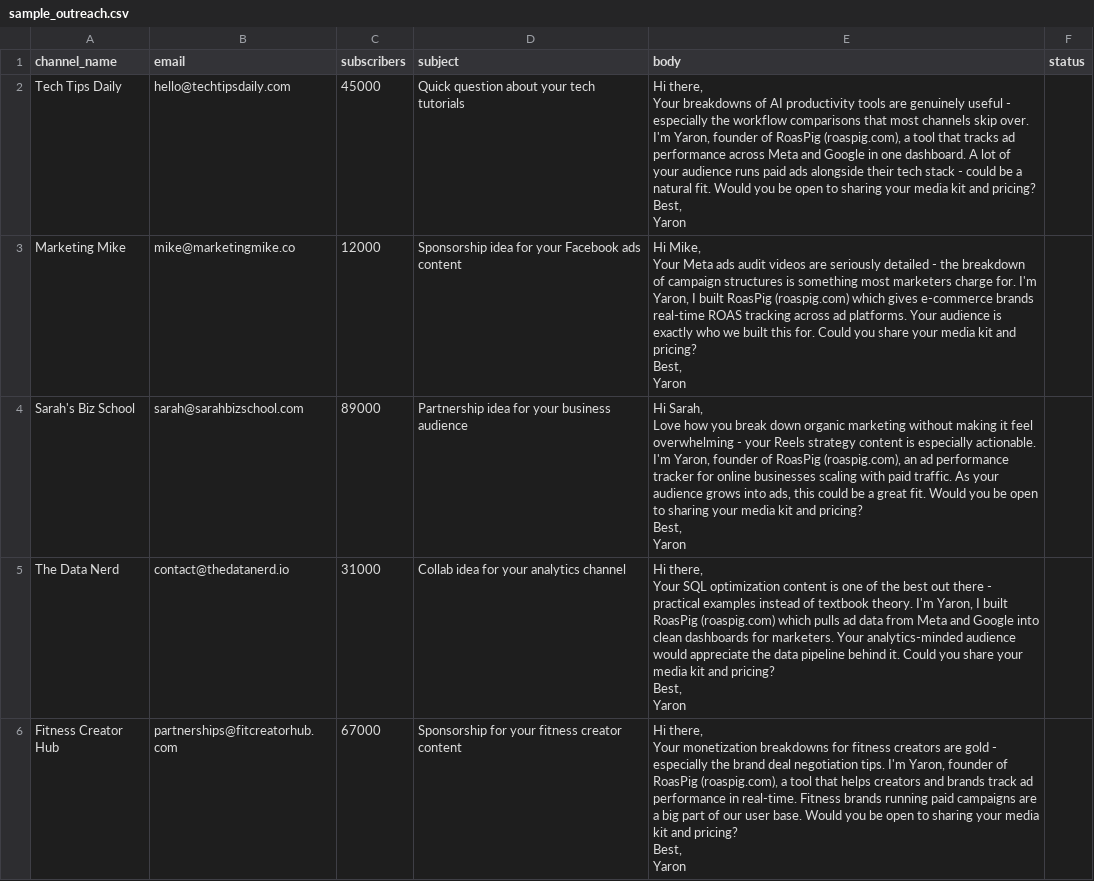
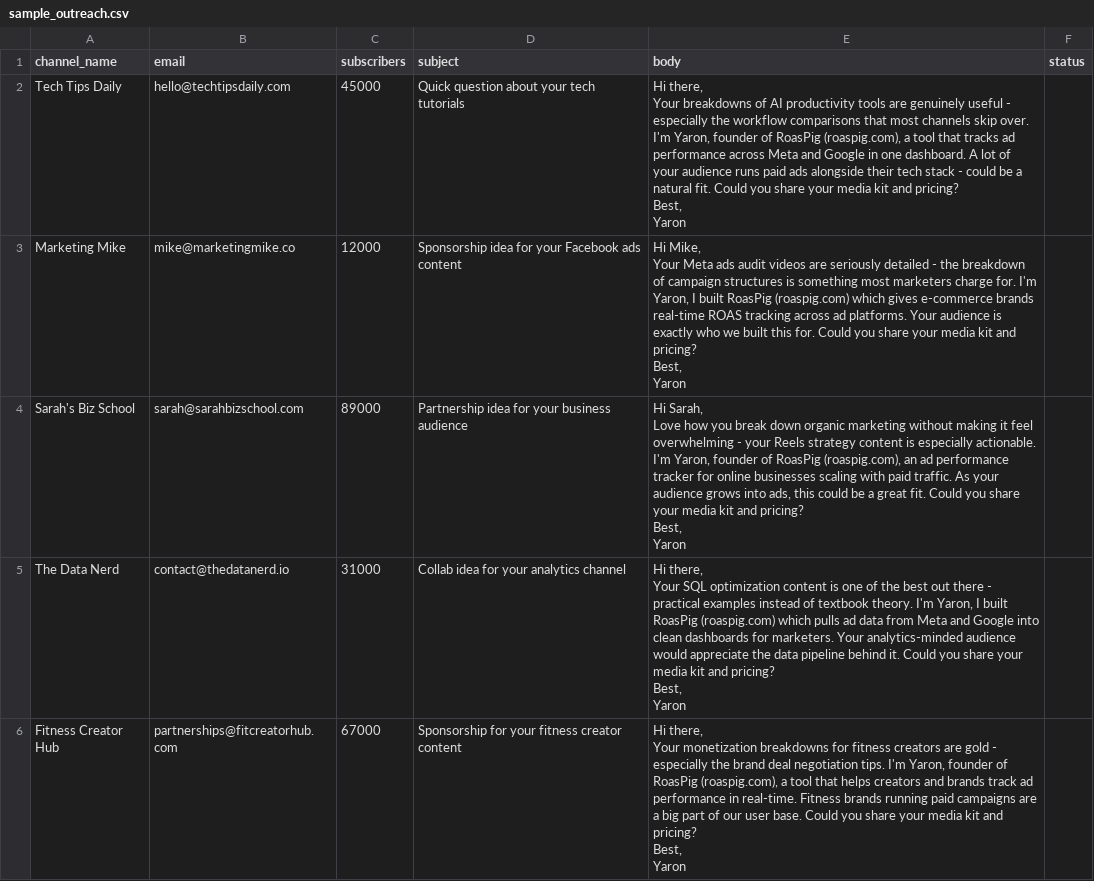
Before and after one commit to yaronbeen/youtube-outreach-personalize, a CSV file: sample_outreach.csv, drawn as a sheet.

```diff
--- a/sample_outreach.csv
+++ b/sample_outreach.csv
@@ -1,8 +1,8 @@
 channel_name,email,subscribers,subject,body,status
-Tech Tips Daily,hello@techtipsdaily.com,45000,Quick question about your tech tutorials,"Hi there,
-
-Your breakdowns of AI productivity tools are genuinely useful - especially the workflow comparisons that most channels skip over. I'm Yaron, founder of RoasPig (roaspig.com), a tool that tracks ad performance across Meta and Google in one dashboard. A lot of your audience runs paid ads alongside their tech stack - could be a natural fit. Would you be open to sharing your media kit and pricing?
-
-Best,
-Yaron",
+Tech Tips Daily,hello@techtipsdaily.com,45000,Quick question about your tech tutorials,"Hi there,
+
+Your breakdowns of AI productivity tools are genuinely useful - especially the workflow comparisons that most channels skip over. I'm Yaron, founder of RoasPig (roaspig.com), a tool that tracks ad performance across Meta and Google in one dashboard. A lot of your audience runs paid ads alongside their tech stack - could be a natural fit. Could you share your media kit and pricing?
+
+Best,
+Yaron",
 Marketing Mike,mike@marketingmike.co,12000,Sponsorship idea for your Facebook ads content,"Hi Mike,
@@ -13,8 +13,8 @@ Best,
 Yaron",
-Sarah's Biz School,sarah@sarahbizschool.com,89000,Partnership idea for your business audience,"Hi Sarah,
-
-Love how you break down organic marketing without making it feel overwhelming - your Reels strategy content is especially actionable. I'm Yaron, founder of RoasPig (roaspig.com), an ad performance tracker for online businesses scaling with paid traffic. As your audience grows into ads, this could be a great fit. Would you be open to sharing your media kit and pricing?
-
-Best,
-Yaron",
+Sarah's Biz School,sarah@sarahbizschool.com,89000,Partnership idea for your business audience,"Hi Sarah,
+
+Love how you break down organic marketing without making it feel overwhelming - your Reels strategy content is especially actionable. I'm Yaron, founder of RoasPig (roaspig.com), an ad performance tracker for online businesses scaling with paid traffic. As your audience grows into ads, this could be a great fit. Could you share your media kit and pricing?
+
+Best,
+Yaron",
 The Data Nerd,contact@thedatanerd.io,31000,Collab idea for your analytics channel,"Hi there,
@@ -25,7 +25,7 @@ Best,
 Yaron",
-Fitness Creator Hub,partnerships@fitcreatorhub.com,67000,Sponsorship for your fitness creator content,"Hi there,
-
-Your monetization breakdowns for fitness creators are gold - especially the brand deal negotiation tips. I'm Yaron, founder of RoasPig (roaspig.com), a tool that helps creators and brands track ad performance in real-time. Fitness brands running paid campaigns are a big part of our user base. Would you be open to sharing your media kit and pricing?
-
-Best,
-Yaron",
+Fitness Creator Hub,partnerships@fitcreatorhub.com,67000,Sponsorship for your fitness creator content,"Hi there,
+
+Your monetization breakdowns for fitness creators are gold - especially the brand deal negotiation tips. I'm Yaron, founder of RoasPig (roaspig.com), a tool that helps creators and brands track ad performance in real-time. Fitness brands running paid campaigns are a big part of our user base. Could you share your media kit and pricing?
+
+Best,
+Yaron",
```
Also changed, not shown: 2 other files.
